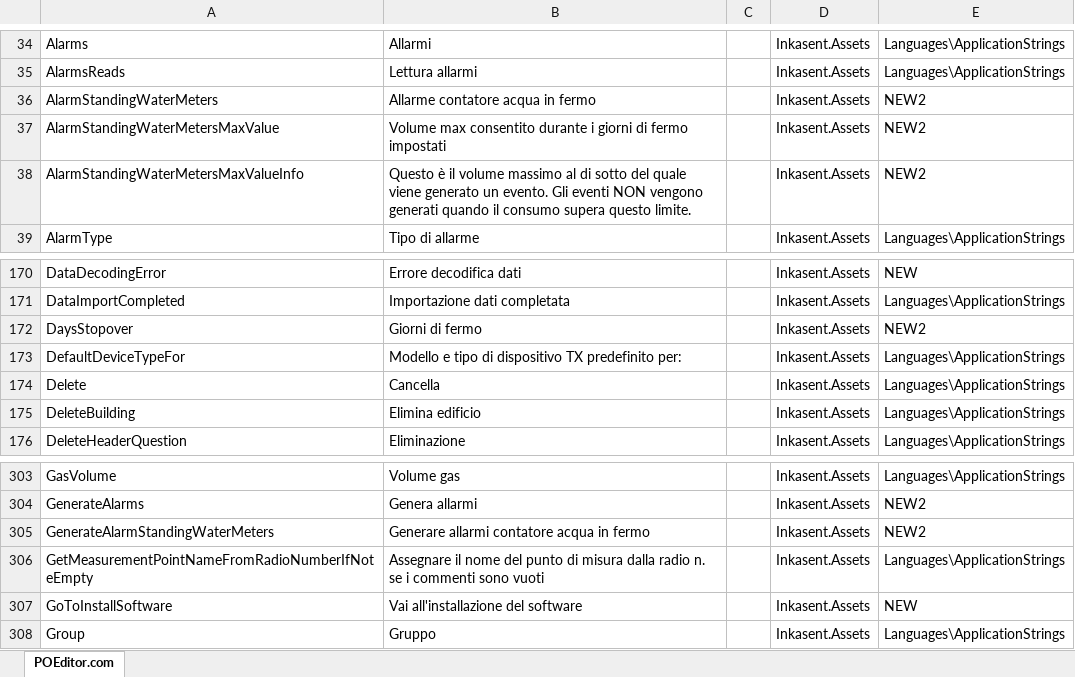
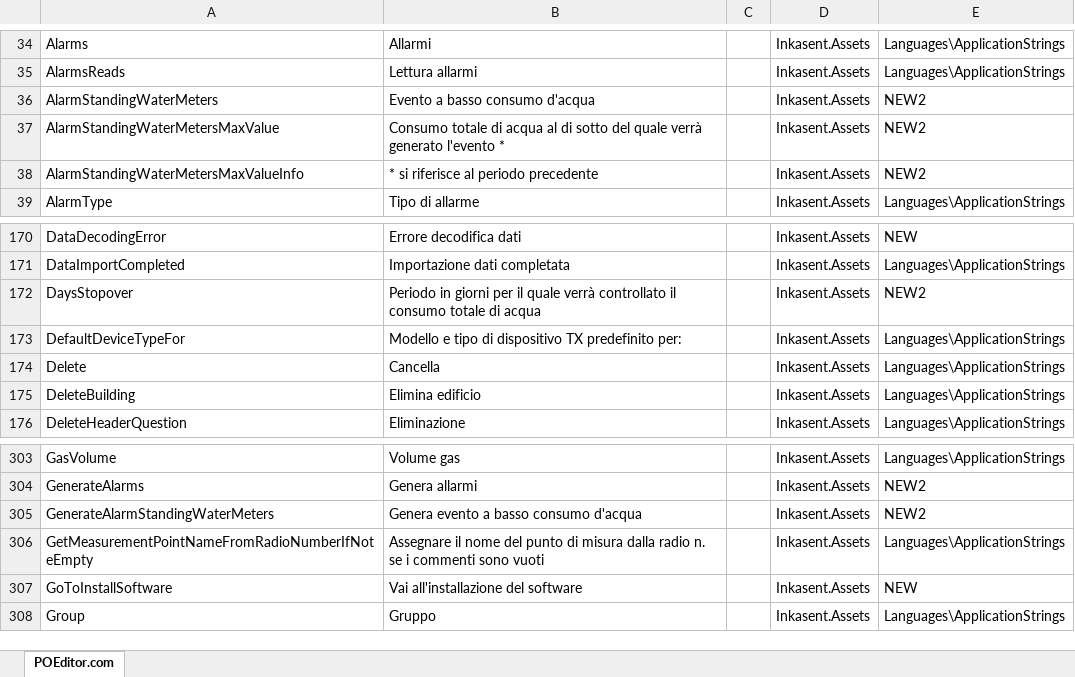
Before and after one commit to ApaPow/Ink--asentPC, an Excel workbook: IT.xlsx, sheet POEditor.com, drawn as a sheet; only a part is shown, gaps mark what is left out; values as stored, in another font and other column widths than the file's, no borders; the diff names each change by its address in the sheet, - before the commit and + after, or states it on an @@ line.

Commit message:
Update IT.xlsx (POEditor.com)

```diff
--- a/IT.xlsx (sheet POEditor.com)
+++ b/IT.xlsx (sheet POEditor.com)
-B36: Allarme contatore acqua in fermo
+B36: Evento a basso consumo d'acqua
-B37: Volume max consentito durante i giorni di fermo impostati
+B37: Consumo totale di acqua al di sotto del quale verrà generato l'evento *
-B38: Questo è il volume massimo al di sotto del quale viene generato un evento. Gli eventi NON vengono generati quando il consumo supera questo limite.
+B38: * si riferisce al periodo precedente
-B172: Giorni di fermo
+B172: Periodo in giorni per il quale verrà controllato il consumo totale di acqua
-B305: Generare allarmi contatore acqua in fermo
+B305: Genera evento a basso consumo d'acqua
```
